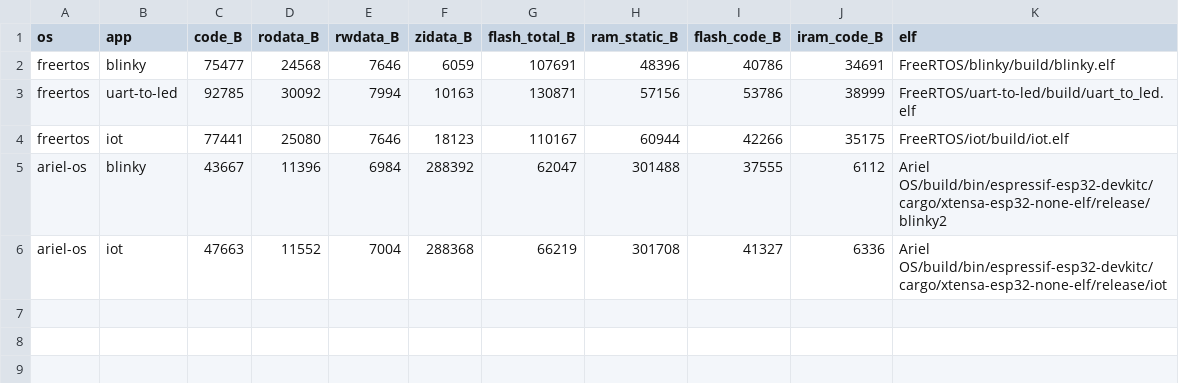
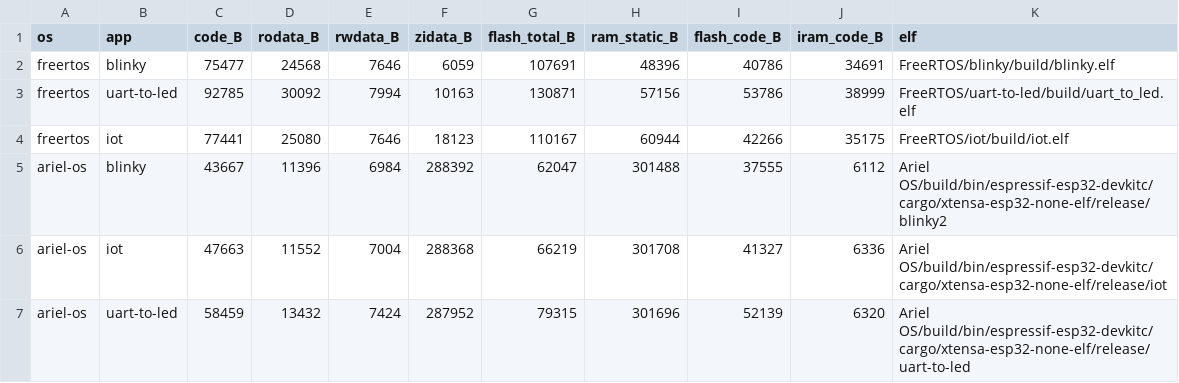
Before and after one commit to Vinokaa/FreeRTOS-ArielOS-Benchmark, a CSV file: out/piloto/footprint.csv, drawn as a sheet; the diff names each change by its address in the sheet, - before the commit and + after, or states it on an @@ line.

Commit message:
Migrate Ariel OS uart-to-led to the bench-common protocol
Ariel OS uart-to-led now follows the same protocol and metrics as the
FreeRTOS version: CCOUNT cycles, 1005 samples per metric (5 warm-up),
static collectors exported only on the 'b' command.

- Measure task_switch/uart_to_led and irq_latency/swi_uart (SWI2
  handler in RAM, priority 1, signalled back via thread flags).
- Use bench_common::clock instead of the local asm, text logs (laze
  'log' select) so capture.py can parse them.
- capture.py accepts ariel-os/uart-to-led; test updated accordingly.
- Add 5 pilot runs (runs/piloto/ariel-uart), footprint and aggregates.

```diff
--- a/out/piloto/footprint.csv
+++ b/out/piloto/footprint.csv
+row 7: ariel-os | uart-to-led | 58459 | 13432 | 7424 | 287952 | 79315 | 301696 | 52139 | 6320 | Ariel OS/build/bin/espressif-esp32-devkitc/cargo/xtensa-esp32-none-elf/release/uart-to-led
```
Also changed, not shown: out/piloto/compare.csv, out/piloto/results.csv, 15 other files.
